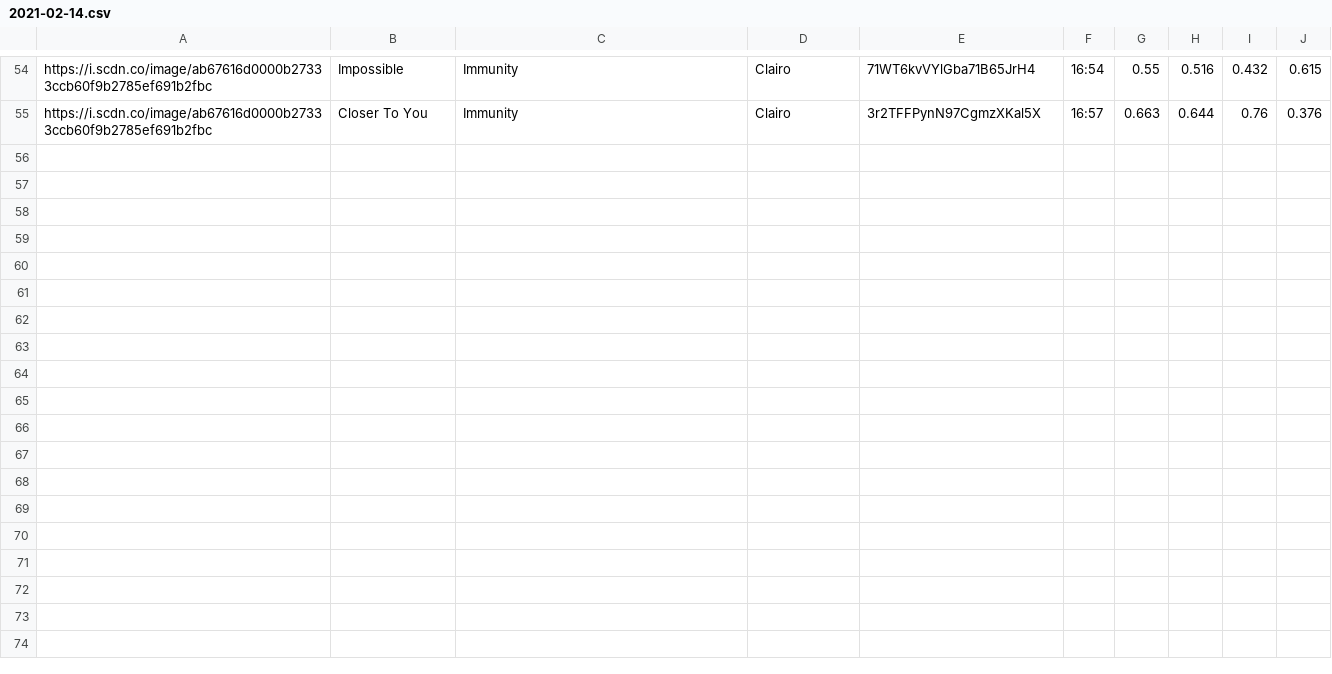
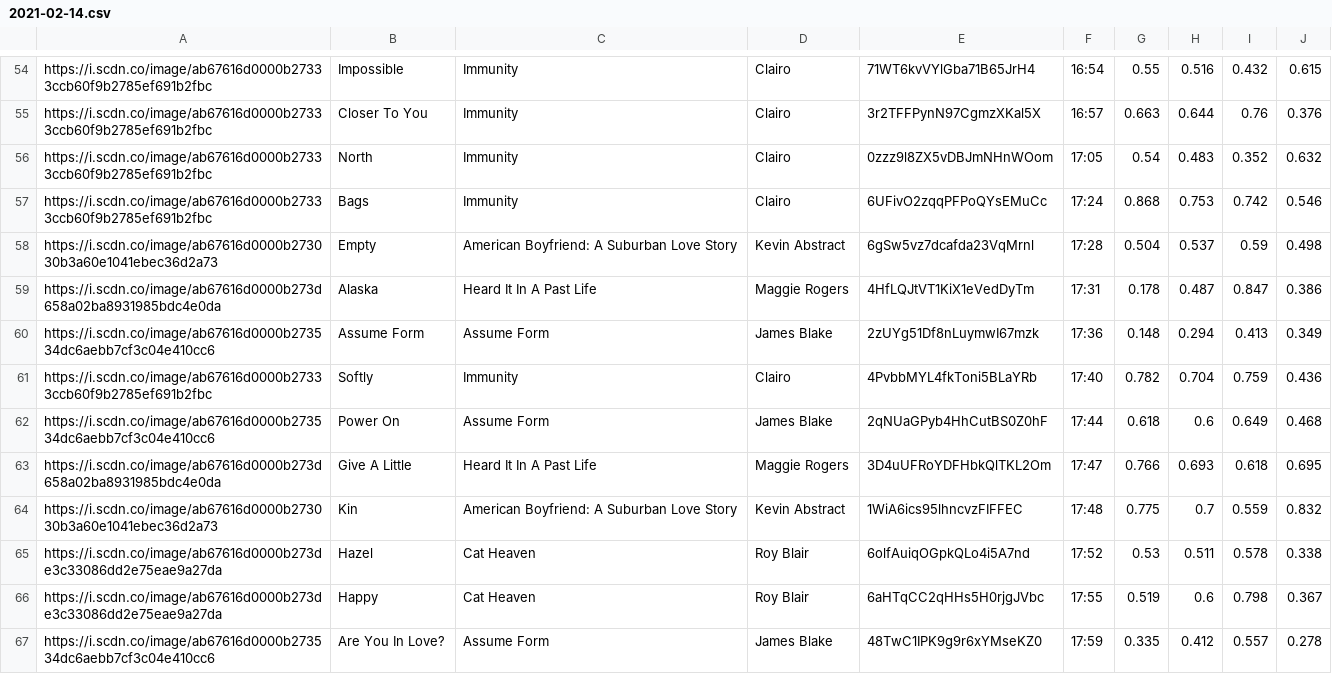
Before and after one commit to trudypainter/spotify-mood, a CSV file: daily-data/2021-02-14.csv, drawn as a sheet; only a part is shown, gaps mark what is left out.

Commit message:
updating daily data 2021-02-14 18:00:05.236643

```diff
--- a/daily-data/2021-02-14.csv
+++ b/daily-data/2021-02-14.csv
@@ -55 +55,13 @@ https://i.scdn.co/image/ab67616d0000b27333ccb60f9b2785ef691b2fbc,Impossible,Immu
 https://i.scdn.co/image/ab67616d0000b27333ccb60f9b2785ef691b2fbc,Closer To You,Immunity,Clairo,3r2TFFPynN97CgmzXKal5X,16:57,0.663,0.644,0.76,0.376
+https://i.scdn.co/image/ab67616d0000b27333ccb60f9b2785ef691b2fbc,North,Immunity,Clairo,0zzz9l8ZX5vDBJmNHnWOom,17:05,0.54,0.483,0.352,0.632
+https://i.scdn.co/image/ab67616d0000b27333ccb60f9b2785ef691b2fbc,Bags,Immunity,Clairo,6UFivO2zqqPFPoQYsEMuCc,17:24,0.868,0.753,0.742,0.546
+https://i.scdn.co/image/ab67616d0000b273030b3a60e1041ebec36d2a73,Empty,American Boyfriend: A Suburban Love Story,Kevin Abstract,6gSw5vz7dcafda23VqMrnl,17:28,0.504,0.537,0.59,0.498
+https://i.scdn.co/image/ab67616d0000b273d658a02ba8931985bdc4e0da,Alaska,Heard It In A Past Life,Maggie Rogers,4HfLQJtVT1KiX1eVedDyTm,17:31,0.178,0.487,0.847,0.386
+https://i.scdn.co/image/ab67616d0000b273534dc6aebb7cf3c04e410cc6,Assume Form,Assume Form,James Blake,2zUYg51Df8nLuymwI67mzk,17:36,0.148,0.294,0.413,0.349
+https://i.scdn.co/image/ab67616d0000b27333ccb60f9b2785ef691b2fbc,Softly,Immunity,Clairo,4PvbbMYL4fkToni5BLaYRb,17:40,0.782,0.704,0.759,0.436
+https://i.scdn.co/image/ab67616d0000b273534dc6aebb7cf3c04e410cc6,Power On,Assume Form,James Blake,2qNUaGPyb4HhCutBS0Z0hF,17:44,0.618,0.6,0.649,0.468
+https://i.scdn.co/image/ab67616d0000b273d658a02ba8931985bdc4e0da,Give A Little,Heard It In A Past Life,Maggie Rogers,3D4uUFRoYDFHbkQlTKL2Om,17:47,0.766,0.693,0.618,0.695
+https://i.scdn.co/image/ab67616d0000b273030b3a60e1041ebec36d2a73,Kin,American Boyfriend: A Suburban Love Story,Kevin Abstract,1WiA6ics95lhncvzFIFFEC,17:48,0.775,0.7,0.559,0.832
+https://i.scdn.co/image/ab67616d0000b273de3c33086dd2e75eae9a27da,Hazel,Cat Heaven,Roy Blair,6olfAuiqOGpkQLo4i5A7nd,17:52,0.53,0.511,0.578,0.338
+https://i.scdn.co/image/ab67616d0000b273de3c33086dd2e75eae9a27da,Happy,Cat Heaven,Roy Blair,6aHTqCC2qHHs5H0rjgJVbc,17:55,0.519,0.6,0.798,0.367
+https://i.scdn.co/image/ab67616d0000b273534dc6aebb7cf3c04e410cc6,Are You In Love?,Assume Form,James Blake,48TwC1IPK9g9r6xYMseKZ0,17:59,0.335,0.412,0.557,0.278
```
Also changed, not shown: 2 other files.
